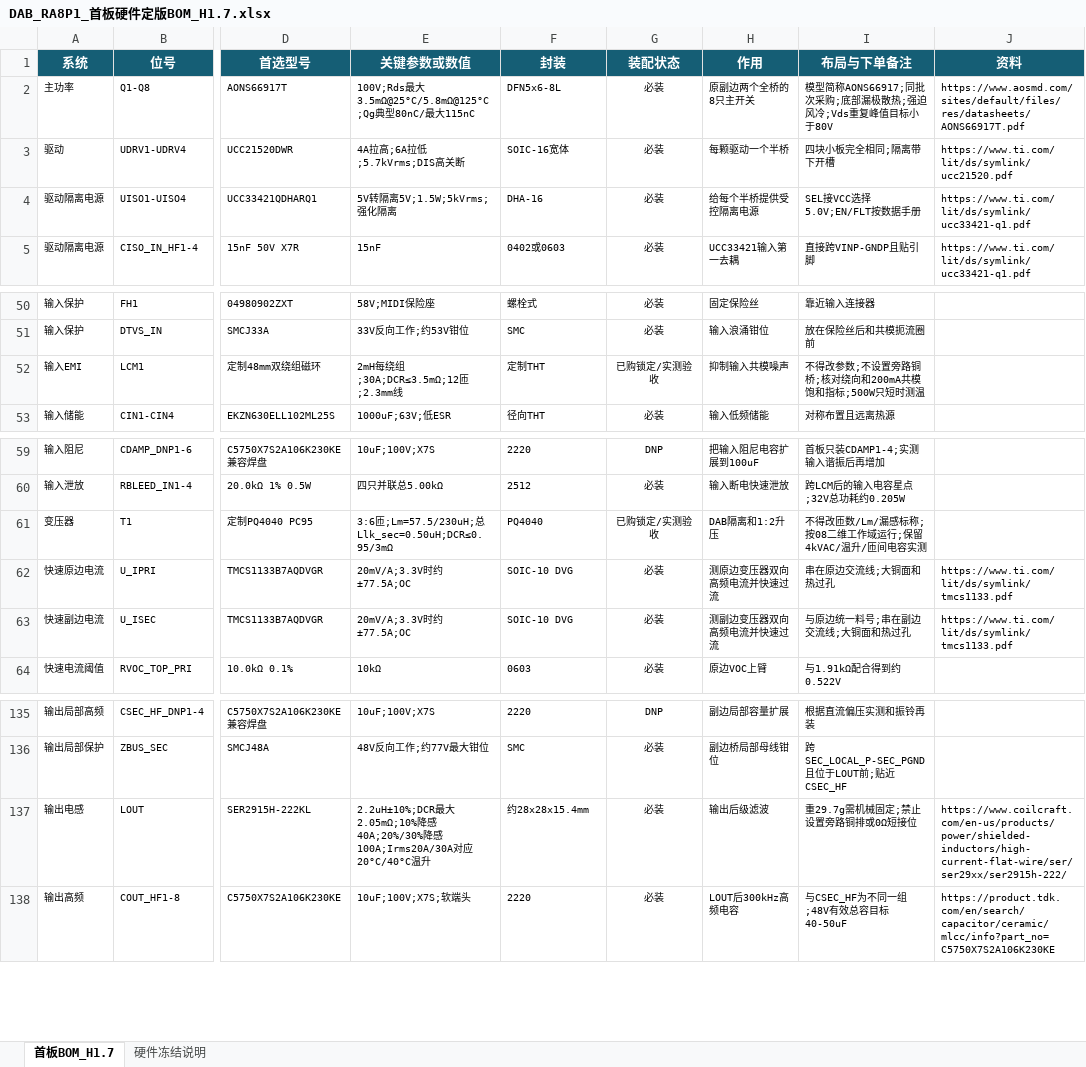
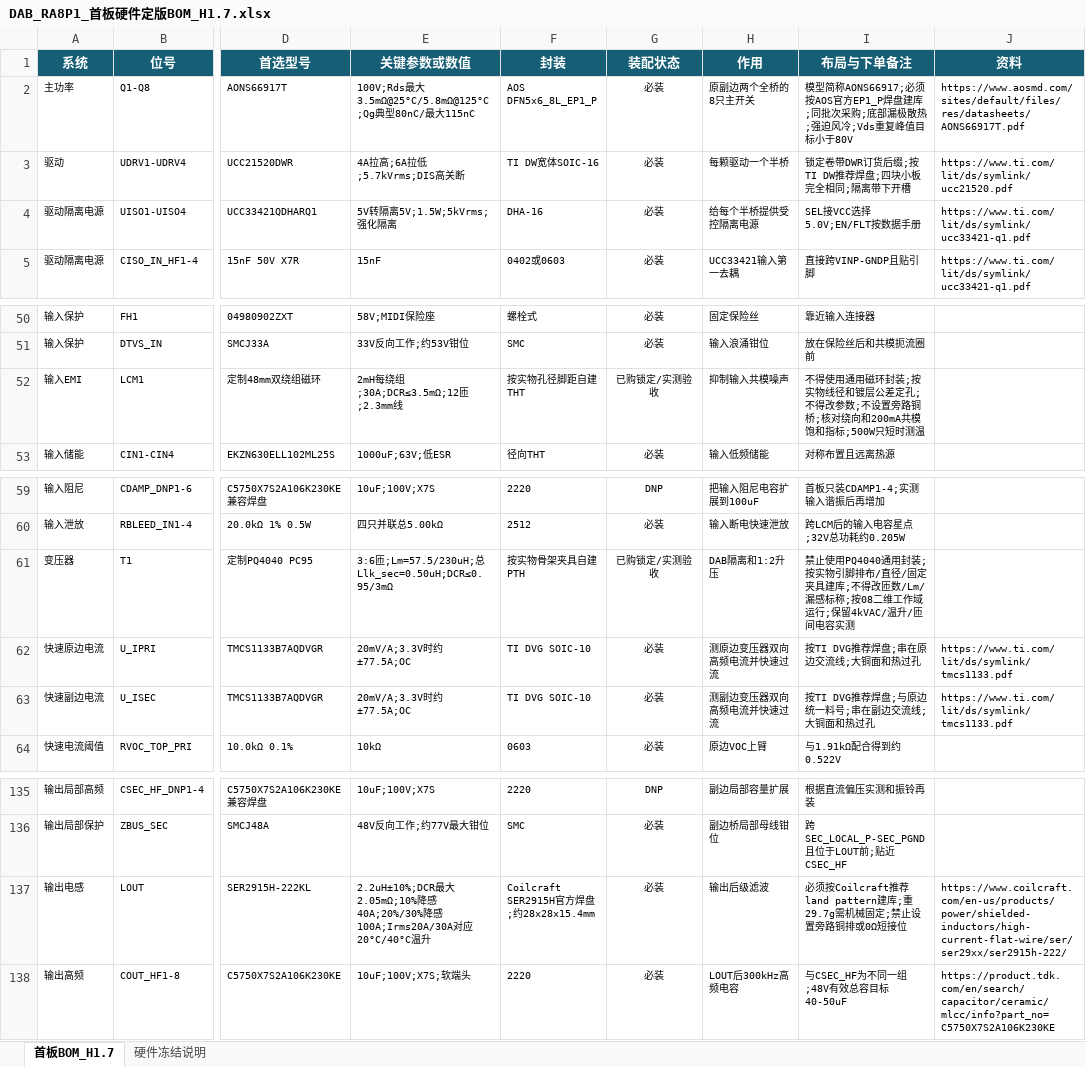
Before and after one commit to ryule5158/DAB_DCDC, an Excel workbook: outputs/h1p7_bom/DAB_RA8P1_首板硬件定版BOM_H1.7.xlsx, sheet 首板BOM_H1.7, drawn as a sheet; only a part is shown, gaps mark what is left out; values as stored, in another font and other column widths than the file's, no borders; conditional formats and table styles not drawn; the diff names each change by its address in the sheet, - before the commit and + after, or states it on an @@ line.

```diff
--- a/outputs/h1p7_bom/DAB_RA8P1_首板硬件定版BOM_H1.7.xlsx (sheet 首板BOM_H1.7)
+++ b/outputs/h1p7_bom/DAB_RA8P1_首板硬件定版BOM_H1.7.xlsx (sheet 首板BOM_H1.7)
-F2 (封装): DFN5x6-8L
+F2 (封装): AOS DFN5x6_8L_EP1_P
-I2 (布局与下单备注): …型简称AONS66917;同批次采…
+I2 (布局与下单备注): …型简称AONS66917;必须按AOS官方EP1_P焊盘建库;同批次采…
-F3 (封装): SOIC-16宽体
+F3 (封装): TI DW宽体SOIC-16
-I3 (布局与下单备注): 四块小板完全相同;隔离带下开槽
+I3 (布局与下单备注): 锁定卷带DWR订货后缀;按TI DW推荐焊盘;四块小板完全相同;隔离带下开槽
-F52 (封装): 定制THT
+F52 (封装): 按实物孔径脚距自建THT
-I52 (布局与下单备注): 不得改参数;…
+I52 (布局与下单备注): 不得使用通用磁环封装;按实物线径和镀层公差定孔;不得改参数;…
-F61 (封装): PQ4040
+F61 (封装): 按实物骨架夹具自建PTH
-I61 (布局与下单备注): 不得改匝…
+I61 (布局与下单备注): 禁止使用PQ4040通用封装;按实物引脚排布/直径/固定夹具建库;不得改匝…
-F62:F63 (封装): SOIC-10 DVG
+F62:F63 (封装): TI DVG SOIC-10
-I62 (布局与下单备注): 串在原边交流线;大铜面和热过孔
+I62 (布局与下单备注): 按TI DVG推荐焊盘;串在原边交流线;大铜面和热过孔
-I63 (布局与下单备注): 与原边统一料号;串在副边交流线;大铜面和热过孔
+I63 (布局与下单备注): 按TI DVG推荐焊盘;与原边统一料号;串在副边交流线;大铜面和热过孔
-F137 (封装): 约28x28x15.4mm
+F137 (封装): Coilcraft SER2915H官方焊盘;约28x28x15.4mm
-I137 (布局与下单备注): 重29.7g需机械固定;禁止设置旁路铜排或0Ω短接位
+I137 (布局与下单备注): 必须按Coilcraft推荐land pattern建库;重29.7g需机械固定;禁止设置旁路铜排或0Ω短接位
```
Also changed, not shown: 4 other files.
